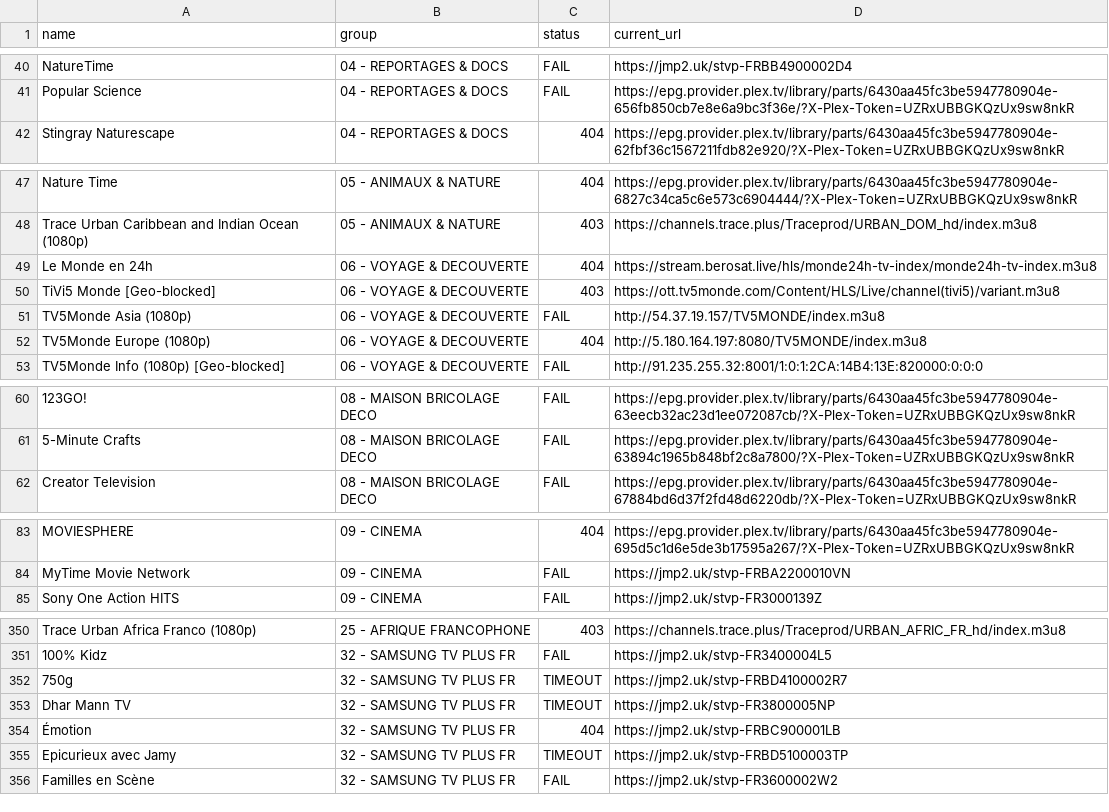
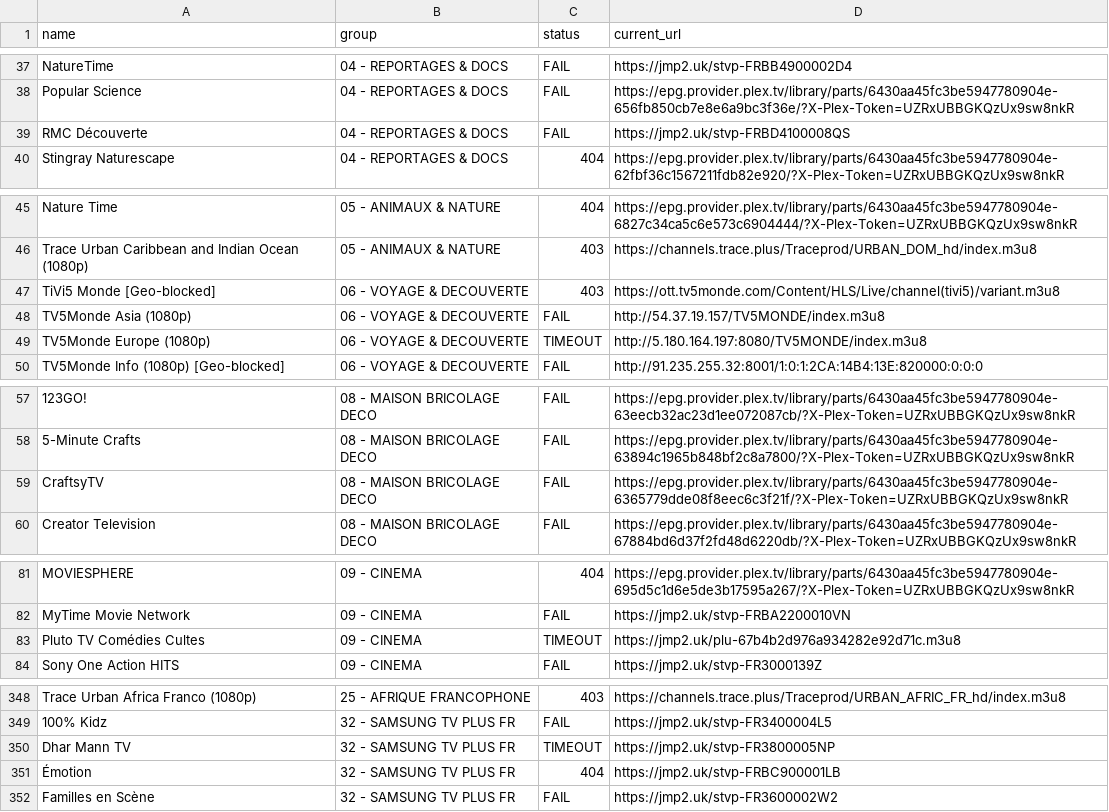
Before and after one commit to juliebgh/playlist-fr, a CSV file: broken-channels.csv, drawn as a sheet; only a part is shown, gaps mark what is left out; removed rows and columns are numbered as before the commit, all else as after; the diff covers the shown part only; the diff names each change by its address in the sheet, - before the commit and + after, or states it on an @@ line.

```diff
--- a/broken-channels.csv
+++ b/broken-channels.csv
+row 39: RMC Découverte | 04 - REPORTAGES & DOCS | FAIL | https://jmp2.uk/stvp-FRBD4100008QS
-row 49: Le Monde en 24h | 06 - VOYAGE & DECOUVERTE | 404 | https://stream.berosat.live/hls/monde24h-tv-index/monde24h-tv-index.m3u8
-C49 (status): 404
+C49 (status): TIMEOUT
+row 59: CraftsyTV | 08 - MAISON BRICOLAGE DECO | FAIL | https://epg.provider.plex.tv/library/parts/6430aa45fc3be5947780904e-6365779dde08f8eec6c3f21f/?X-Plex-Token=UZRxUBBGKQzUx9sw8nkR
+row 83: Pluto TV Comédies Cultes | 09 - CINEMA | TIMEOUT | https://jmp2.uk/plu-67b4b2d976a934282e92d71c.m3u8
-row 352: 750g | 32 - SAMSUNG TV PLUS FR | TIMEOUT | https://jmp2.uk/stvp-FRBD4100002R7
-row 355: Epicurieux avec Jamy | 32 - SAMSUNG TV PLUS FR | TIMEOUT | https://jmp2.uk/stvp-FRBD5100003TP
```
Also changed, not shown: 12 added rows, 12 removed rows and 1 edited cell elsewhere in this file, 1 other file.
